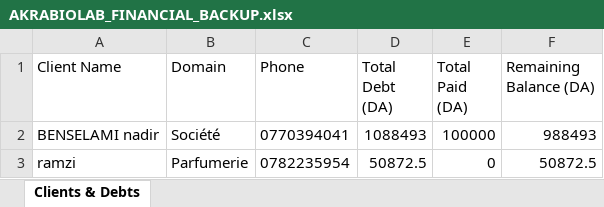
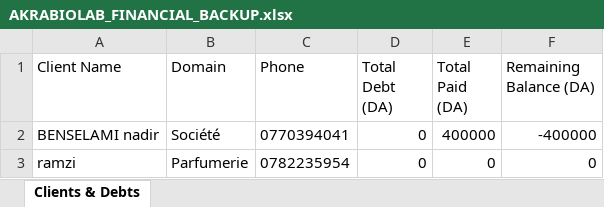
Before and after one commit to massommoncef/AKRABIOLAB-PLATFORM, an Excel workbook: backend/AKRABIOLAB_FINANCIAL_BACKUP.xlsx, sheet Clients & Debts, drawn as a sheet; values as stored, in another font and other column widths than the file's, no borders; the diff names each change by its address in the sheet, - before the commit and + after, or states it on an @@ line.

Commit message:
fix: resolve production 404s and implement financial logic safeguards
- Replace hardcoded localhost URLs with NEXT_PUBLIC_API_URL environment variable.\n- Add backend validation to prevent payments exceeding client debt.\n- Disable payment button in UI when debt is zero.\n- Add frontend validation for payment amounts.

```diff
--- a/backend/AKRABIOLAB_FINANCIAL_BACKUP.xlsx (sheet Clients & Debts)
+++ b/backend/AKRABIOLAB_FINANCIAL_BACKUP.xlsx (sheet Clients & Debts)
-D2 (Total Debt (DA)): 1088493
+D2 (Total Debt (DA)): 0
-E2 (Total Paid (DA)): 100000
+E2 (Total Paid (DA)): 400000
-F2 (Remaining Balance (DA)): 988493
+F2 (Remaining Balance (DA)): -400000
-D3 (Total Debt (DA)): 50872.5
+D3 (Total Debt (DA)): 0
-F3 (Remaining Balance (DA)): 50872.5
+F3 (Remaining Balance (DA)): 0
```
Also changed, not shown: 5 other files.
